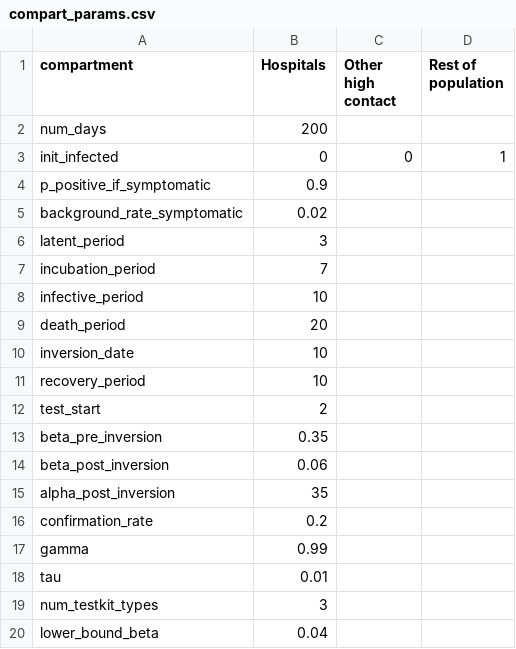
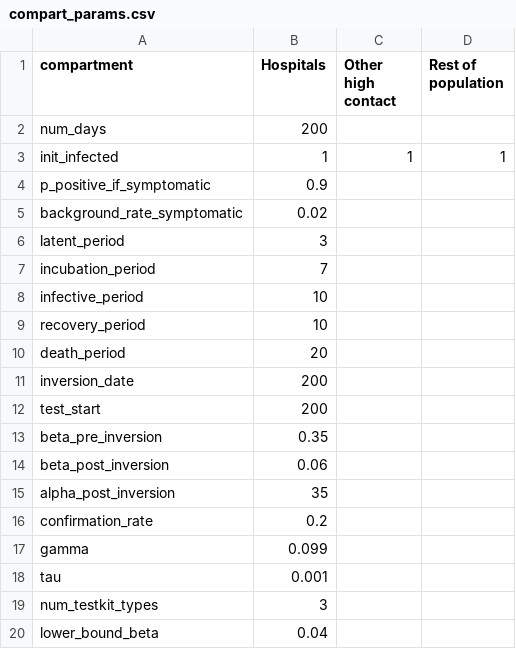
Before and after one commit to BlueBrain/covid-19-find, a CSV file: api/covid19find/simulation/compart_params.csv, drawn as a sheet.

```diff
--- a/api/covid19find/simulation/compart_params.csv
+++ b/api/covid19find/simulation/compart_params.csv
@@ -2,3 +2,3 @@ compartment,Hospitals,Other high contact,Rest of population
 num_days,200,,
-init_infected,0,0,1
+init_infected,1,1,1
 p_positive_if_symptomatic,0.9,,
@@ -8,6 +8,6 @@ incubation_period,7,,
 infective_period,10,,
+recovery_period,10,,
 death_period,20,,
-inversion_date,10,,
-recovery_period,10,,
-test_start,2,,
+inversion_date,200,,
+test_start,200,,
 beta_pre_inversion,0.35,,
@@ -16,4 +16,4 @@ alpha_post_inversion,35,,
 confirmation_rate,0.2,,
-gamma,0.99,,
-tau,0.01,,
+gamma,0.099,,
+tau,0.001,,
 num_testkit_types,3,,
```
Also changed, not shown: api/covid19find/simulation/SCENARIO2: 50 % in hospitals_out.csv, api/covid19find/simulation/SCENARIO3: All in hospitals_out.csv, 8 other files.
